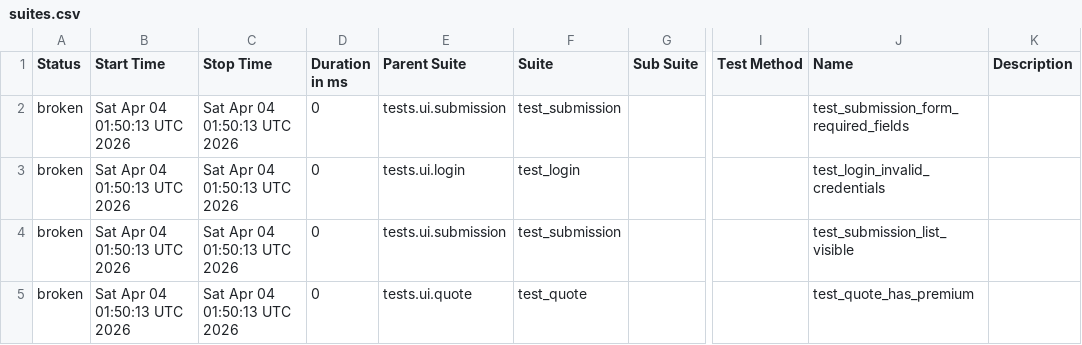
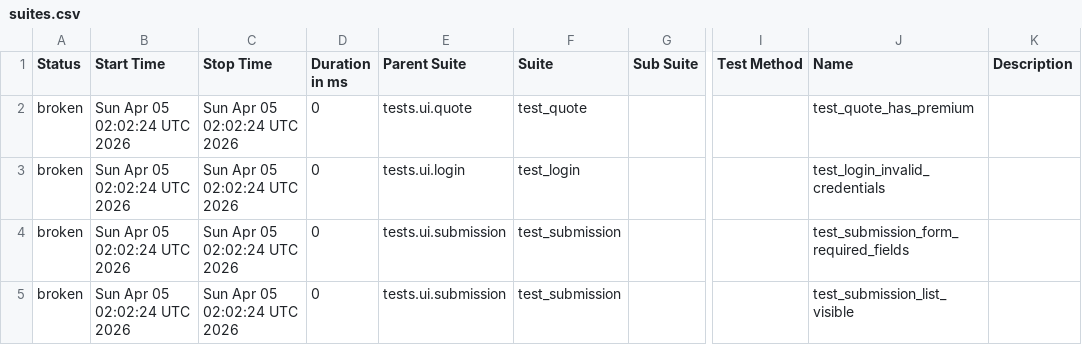
Before and after one commit to DilipAle/rng_ui_tests, a CSV file: agency-height/data/suites.csv, drawn as a sheet; only a part is shown, gaps mark what is left out; the diff names each change by its address in the sheet, - before the commit and + after, or states it on an @@ line.

```diff
--- a/agency-height/data/suites.csv
+++ b/agency-height/data/suites.csv
-B2:B5 (Start Time): Sat Apr 04 01:50:13 UTC 2026
+B2:B5 (Start Time): Sun Apr 05 02:02:24 UTC 2026
-C2:C5 (Stop Time): Sat Apr 04 01:50:13 UTC 2026
+C2:C5 (Stop Time): Sun Apr 05 02:02:24 UTC 2026
-E2 (Parent Suite): tests.ui.submission
+E2 (Parent Suite): tests.ui.quote
-F2 (Suite): test_submission
+F2 (Suite): test_quote
-J2 (Name): test_submission_form_required_fields
+J2 (Name): test_quote_has_premium
-J4 (Name): test_submission_list_visible
+J4 (Name): test_submission_form_required_fields
-E5 (Parent Suite): tests.ui.quote
+E5 (Parent Suite): tests.ui.submission
-F5 (Suite): test_quote
+F5 (Suite): test_submission
-J5 (Name): test_quote_has_premium
+J5 (Name): test_submission_list_visible
```
Also changed, not shown: 28 other files.
